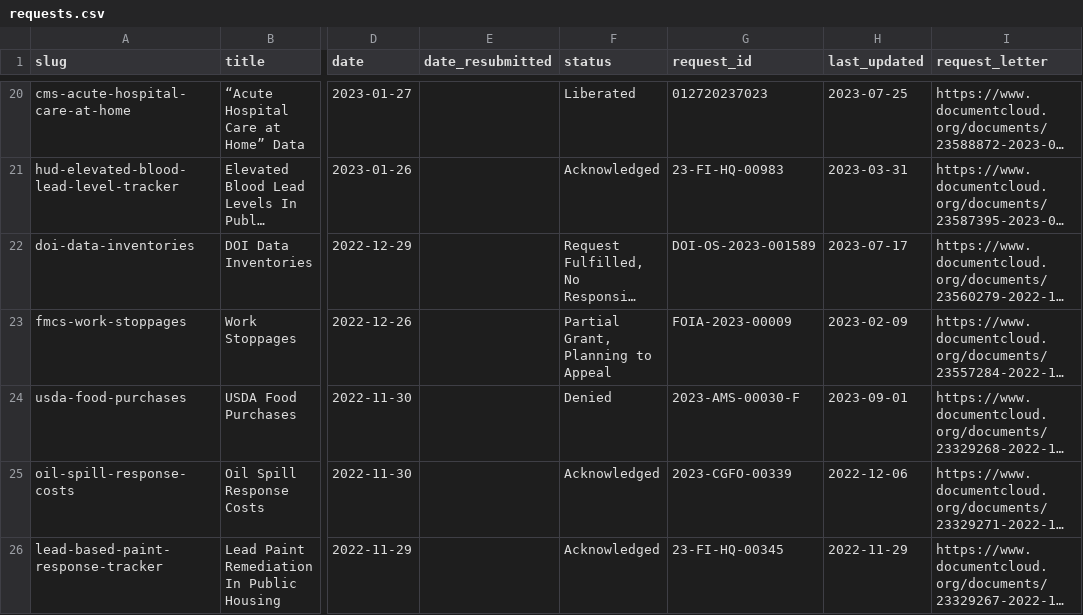
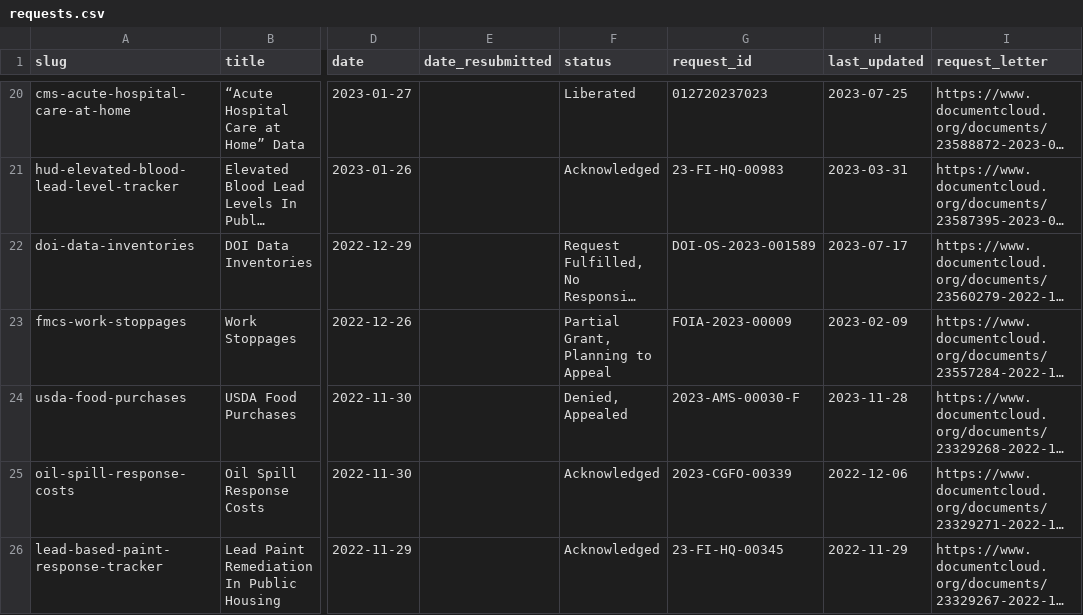
Before and after one commit to data-liberation-project/dlp-metadata, a CSV file: data/requests.csv, drawn as a sheet; only a part is shown, gaps mark what is left out; long unchanged cells end in …; the diff names each change by its address in the sheet, - before the commit and + after, or states it on an @@ line.

```diff
--- a/data/requests.csv
+++ b/data/requests.csv
-F24 (status): Denied
+F24 (status): Denied, Appealed
-H24 (last_updated): 2023-09-01
+H24 (last_updated): 2023-11-28
```
Also changed, not shown: data/updates.csv.
